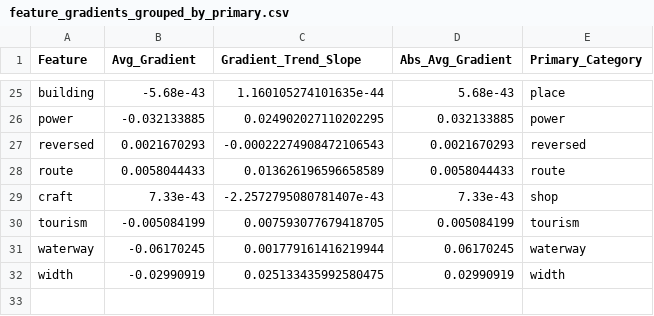
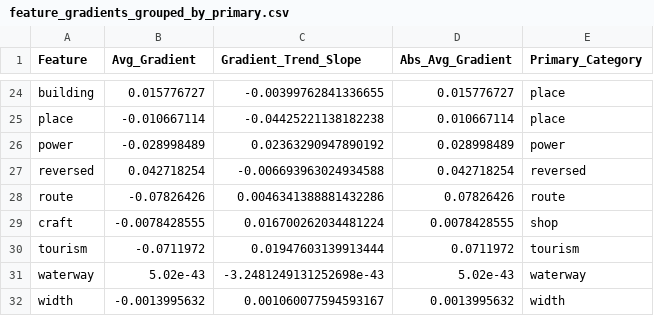
Before and after one commit to hugzito/bike-flow-estimate, a CSV file: notebooks/feature_gradients_grouped_by_primary.csv, drawn as a sheet; only a part is shown, gaps mark what is left out; addresses are those after the commit; the diff covers the shown part only; the diff names each change by its address in the sheet, - before the commit and + after, or states it on an @@ line.

```diff
--- a/notebooks/feature_gradients_grouped_by_primary.csv
+++ b/notebooks/feature_gradients_grouped_by_primary.csv
-B24 (Avg_Gradient): -5.68e-43
+B24 (Avg_Gradient): 0.015776727
-C24 (Gradient_Trend_Slope): 1.160105274101635e-44
+C24 (Gradient_Trend_Slope): -0.00399762841336655
-D24 (Abs_Avg_Gradient): 5.68e-43
+D24 (Abs_Avg_Gradient): 0.015776727
+row 25: place | -0.010667114 | -0.04425221138182238 | 0.010667114 | place
-B26 (Avg_Gradient): -0.032133885
+B26 (Avg_Gradient): -0.028998489
-C26 (Gradient_Trend_Slope): 0.024902027110202295
+C26 (Gradient_Trend_Slope): 0.02363290947890192
-D26 (Abs_Avg_Gradient): 0.032133885
+D26 (Abs_Avg_Gradient): 0.028998489
-B27 (Avg_Gradient): 0.0021670293
+B27 (Avg_Gradient): 0.042718254
-C27 (Gradient_Trend_Slope): -0.00022274908472106543
+C27 (Gradient_Trend_Slope): -0.006693963024934588
-D27 (Abs_Avg_Gradient): 0.0021670293
+D27 (Abs_Avg_Gradient): 0.042718254
-B28 (Avg_Gradient): 0.0058044433
+B28 (Avg_Gradient): -0.07826426
-C28 (Gradient_Trend_Slope): 0.013626196596658589
+C28 (Gradient_Trend_Slope): 0.0046341388881432286
-D28 (Abs_Avg_Gradient): 0.0058044433
+D28 (Abs_Avg_Gradient): 0.07826426
-B29 (Avg_Gradient): 7.33e-43
+B29 (Avg_Gradient): -0.0078428555
-C29 (Gradient_Trend_Slope): -2.2572795080781407e-43
+C29 (Gradient_Trend_Slope): 0.016700262034481224
-D29 (Abs_Avg_Gradient): 7.33e-43
+D29 (Abs_Avg_Gradient): 0.0078428555
-B30 (Avg_Gradient): -0.005084199
+B30 (Avg_Gradient): -0.0711972
-C30 (Gradient_Trend_Slope): 0.007593077679418705
+C30 (Gradient_Trend_Slope): 0.01947603139913444
-D30 (Abs_Avg_Gradient): 0.005084199
+D30 (Abs_Avg_Gradient): 0.0711972
-B31 (Avg_Gradient): -0.06170245
+B31 (Avg_Gradient): 5.02e-43
-C31 (Gradient_Trend_Slope): 0.001779161416219944
+C31 (Gradient_Trend_Slope): -3.2481249131252698e-43
-D31 (Abs_Avg_Gradient): 0.06170245
+D31 (Abs_Avg_Gradient): 5.02e-43
-B32 (Avg_Gradient): -0.02990919
+B32 (Avg_Gradient): -0.0013995632
-C32 (Gradient_Trend_Slope): 0.025133435992580475
+C32 (Gradient_Trend_Slope): 0.001060077594593167
-D32 (Abs_Avg_Gradient): 0.02990919
+D32 (Abs_Avg_Gradient): 0.0013995632
```
Also changed, not shown: 3 added rows, 4 removed rows and 57 edited cells elsewhere in this file, notebooks/feature_bin_gradients.csv.
